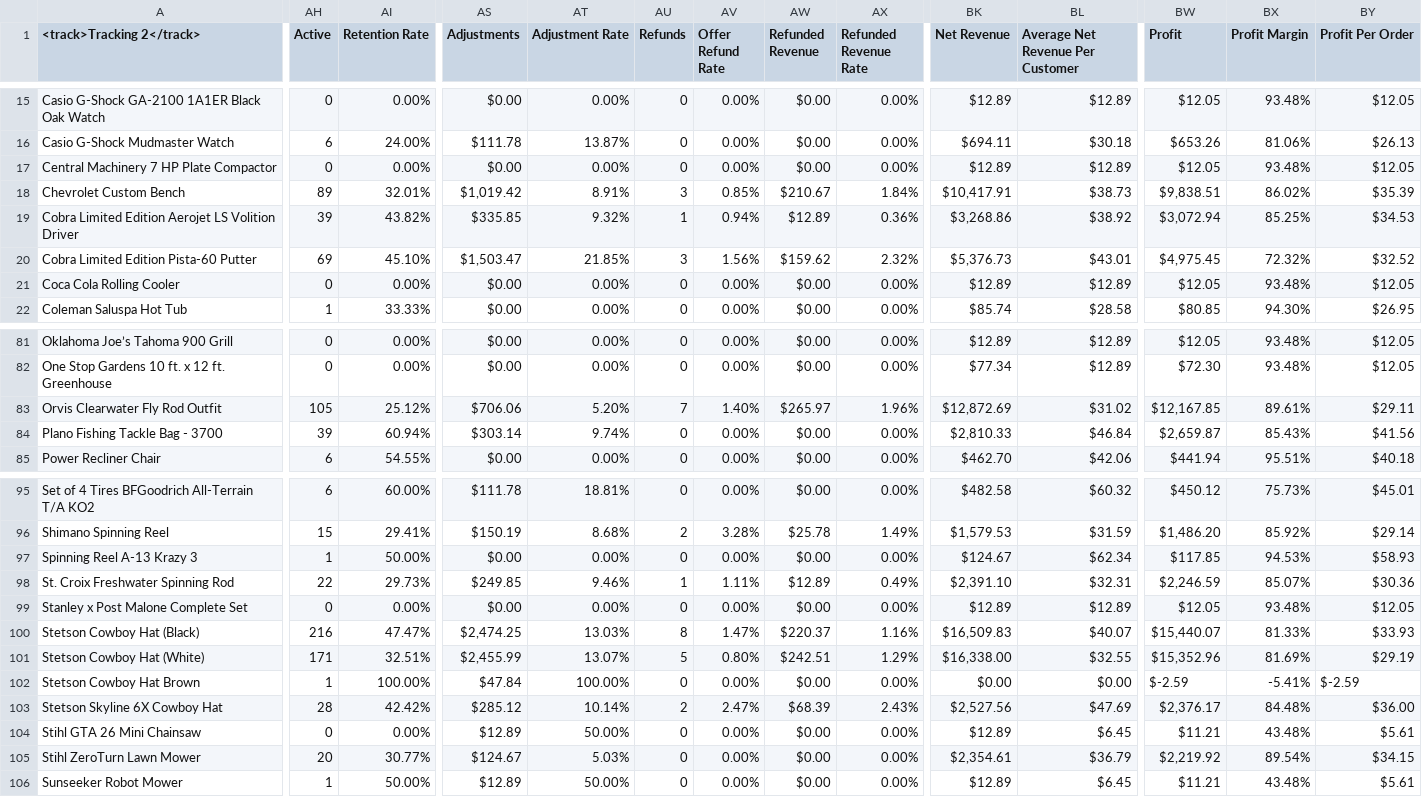
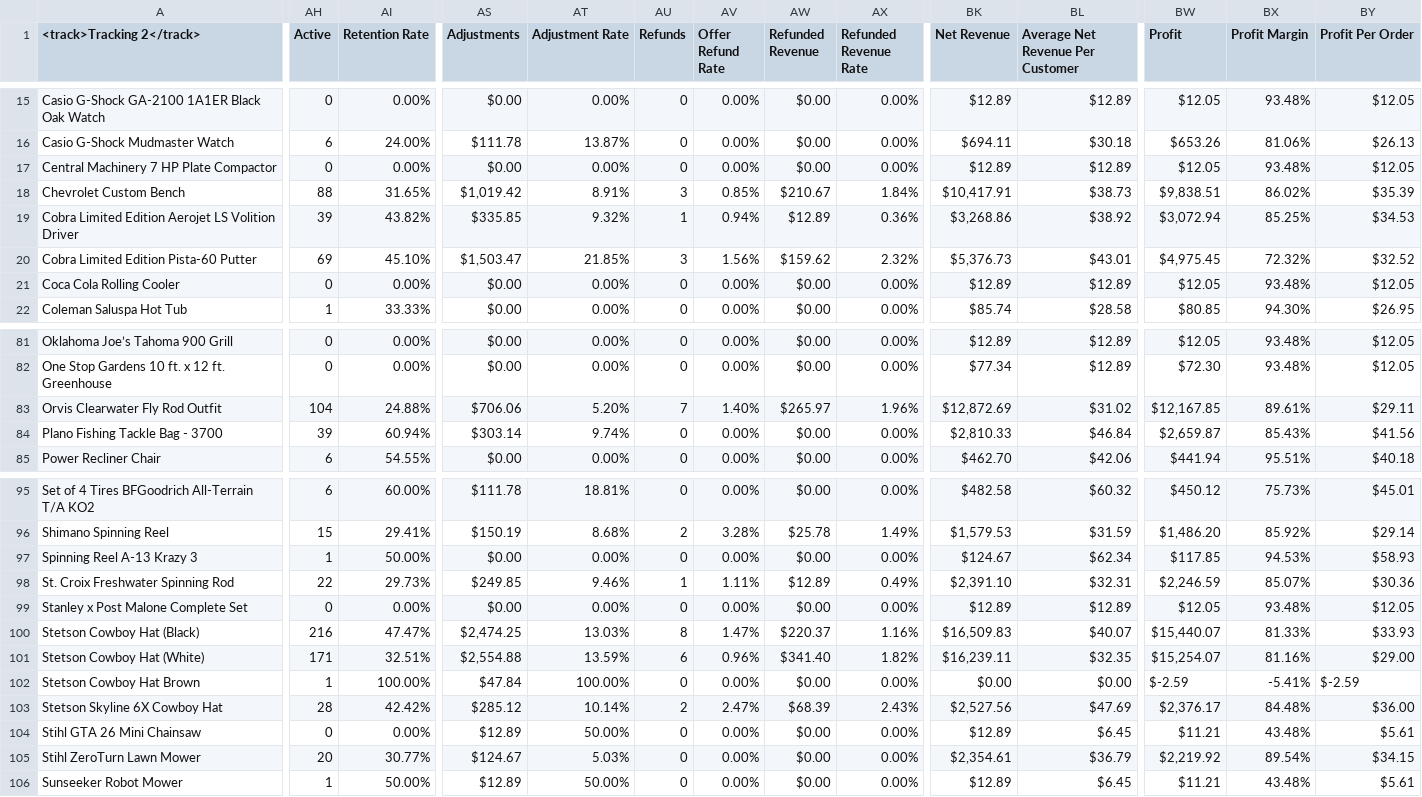
Before and after one commit to pythonistax/Goldfinger, a CSV file: GF_Affiliate_PnL_Export_2025-07-01_19-54-36.csv (was GF_Affiliate_PnL_Export_2025-07-01_19-27-55.csv), drawn as a sheet; only a part is shown, gaps mark what is left out; the diff covers the shown part only; the diff names each change by its address in the sheet, - before the commit and + after, or states it on an @@ line.

```diff
--- a/GF_Affiliate_PnL_Export_2025-07-01_19-27-55.csv
+++ b/GF_Affiliate_PnL_Export_2025-07-01_19-54-36.csv
-AH18 (Active): 89
+AH18 (Active): 88
-AI18 (Retention Rate): 32.01%
+AI18 (Retention Rate): 31.65%
-AH83 (Active): 105
+AH83 (Active): 104
-AI83 (Retention Rate): 25.12%
+AI83 (Retention Rate): 24.88%
-AS101 (Adjustments): $2,455.99
+AS101 (Adjustments): $2,554.88
-AT101 (Adjustment Rate): 13.07%
+AT101 (Adjustment Rate): 13.59%
-AU101 (Refunds): 5
+AU101 (Refunds): 6
-AV101 (Offer Refund Rate): 0.80%
+AV101 (Offer Refund Rate): 0.96%
-AW101 (Refunded Revenue): $242.51
+AW101 (Refunded Revenue): $341.40
-AX101 (Refunded Revenue Rate): 1.29%
+AX101 (Refunded Revenue Rate): 1.82%
-BK101 (Net Revenue): $16,338.00
+BK101 (Net Revenue): $16,239.11
-BL101 (Average Net Revenue Per Customer): $32.55
+BL101 (Average Net Revenue Per Customer): $32.35
-BW101 (Profit): $15,352.96
+BW101 (Profit): $15,254.07
-BX101 (Profit Margin): 81.69%
+BX101 (Profit Margin): 81.16%
-BY101 (Profit Per Order): $29.19
+BY101 (Profit Per Order): $29.00
```
Also changed, not shown: 1 edited cell elsewhere in this file, 3 other files.
